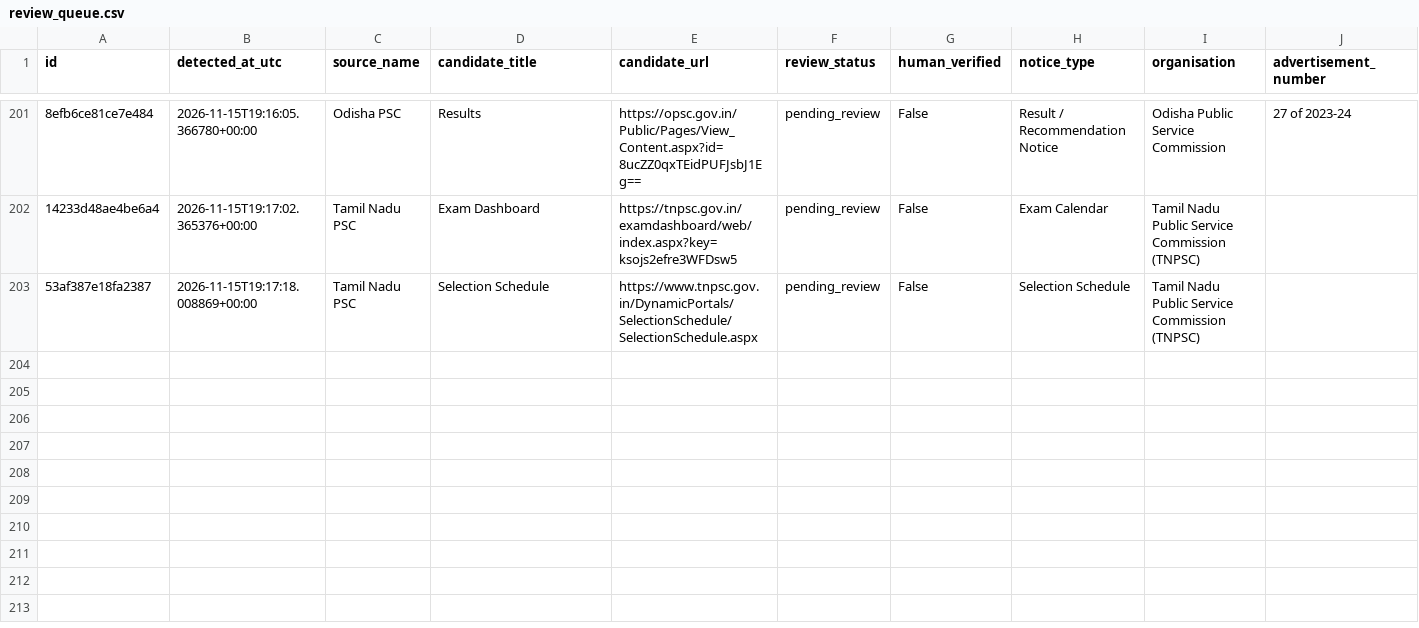
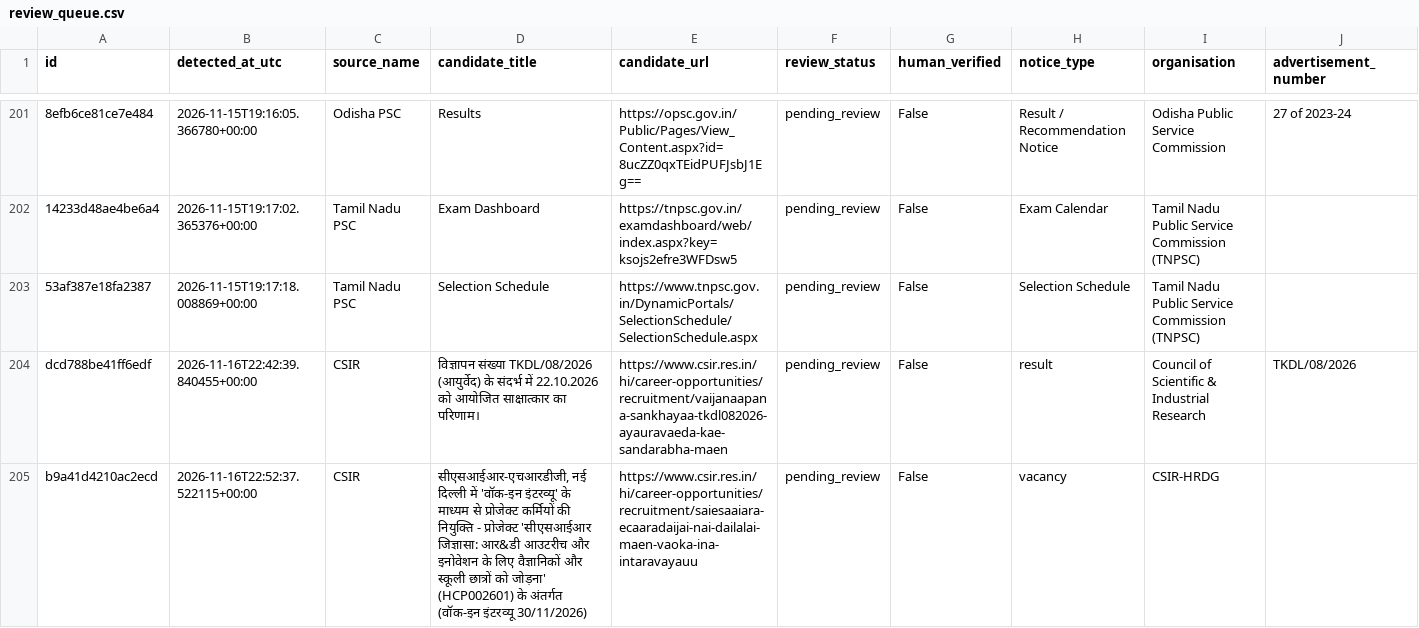
Before and after one commit to ankitvrsharma/government-job-alert, a CSV file: data/review_queue.csv, drawn as a sheet; only a part is shown, gaps mark what is left out; rows hold the shown columns only; the diff names each change by its address in the sheet, - before the commit and + after, or states it on an @@ line.

```diff
--- a/data/review_queue.csv
+++ b/data/review_queue.csv
+row 204: dcd788be41ff6edf | 2026-11-16T22:42:39.840455+00:00 | CSIR | विज्ञापन संख्या TKDL/08/2026 (आयुर्वेद) के संदर्भ में 22.10.2026 को आयोजित साक्षात्कार का परिणाम। | https://www.csir.res.in/hi/career-opportunities/recruitment/vaijanaapana-sankhayaa-tkdl082026-ayauravaeda-kae-sandarabha-maen | pending_review | False | result | Council of Scientific & Industrial Research | TKDL/08/2026
+row 205: b9a41d4210ac2ecd | 2026-11-16T22:52:37.522115+00:00 | CSIR | सीएसआईआर-एचआरडीजी, नई दिल्ली में 'वॉक-इन इंटरव्यू' के माध्यम से प्रोजेक्ट कर्मियों की नियुक्ति - प्रोजेक्ट 'सीएसआईआर जिज्ञासा: आर&डी आउटरीच और इनोवेशन के लिए वैज्ञानिकों और स्कूली छात्रों को जोड़ना' (HCP002601) के अंतर्गत (वॉक-इन इंटरव्यू 30/11/2026) | https://www.csir.res.in/hi/career-opportunities/recruitment/saiesaaiara-ecaaradaijai-nai-dailalai-maen-vaoka-ina-intaravayauu | pending_review | False | vacancy | CSIR-HRDG
```
Also changed, not shown: 3 other files.
